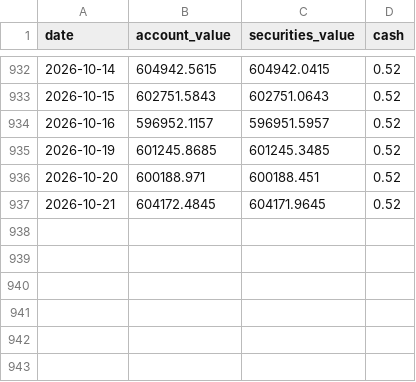
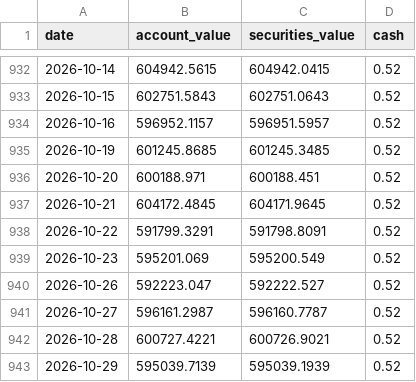
Before and after one commit to metamarsh/asymmetric-edge-dashboard, a CSV file: reconstructed_account_value.csv, drawn as a sheet; only a part is shown, gaps mark what is left out.

```diff
--- a/reconstructed_account_value.csv
+++ b/reconstructed_account_value.csv
@@ -937 +937,7 @@ date,account_value,securities_value,cash
 2026-10-21,604172.4845,604171.9645,0.52
+2026-10-22,591799.3291,591798.8091,0.52
+2026-10-23,595201.069,595200.549,0.52
+2026-10-26,592223.047,592222.527,0.52
+2026-10-27,596161.2987,596160.7787,0.52
+2026-10-28,600727.4221,600726.9021,0.52
+2026-10-29,595039.7139,595039.1939,0.52
```
Also changed, not shown: asymmetric_edge_series.csv, holdings_daily_values.csv, 1 other file.
